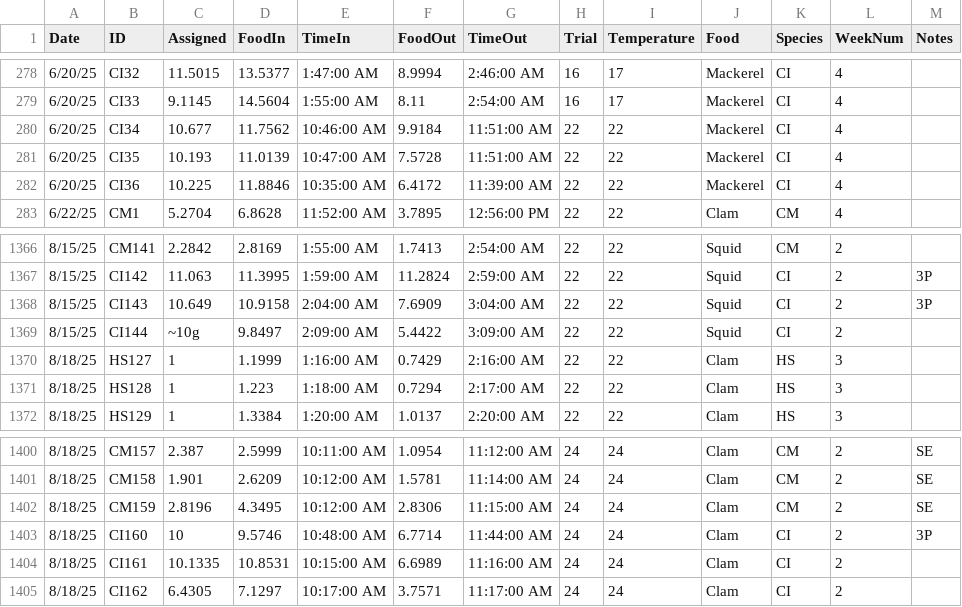
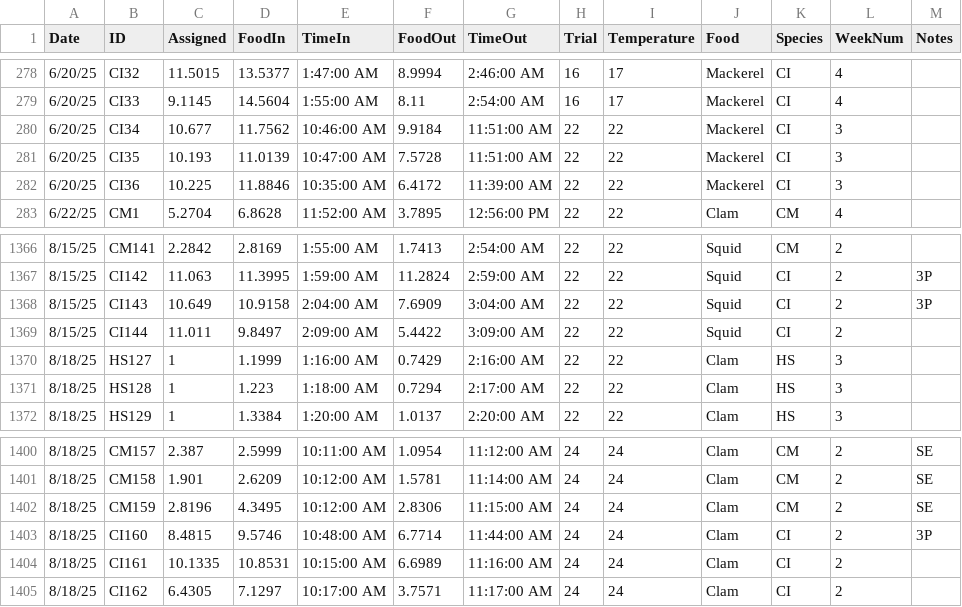
Before and after one commit to cyan2002/ThesisCrab, a CSV file: Data/Feeding.csv, drawn as a sheet; only a part is shown, gaps mark what is left out.

```diff
--- a/Data/Feeding.csv
+++ b/Data/Feeding.csv
@@ -279,5 +279,5 @@ Date,ID,Assigned,FoodIn,TimeIn,FoodOut,TimeOut,Trial,Temperature,Food,Species,We
 6/20/25,CI33,9.1145,14.5604,1:55:00 AM,8.11,2:54:00 AM,16,17,Mackerel,CI,4,
-6/20/25,CI34,10.677,11.7562,10:46:00 AM,9.9184,11:51:00 AM,22,22,Mackerel,CI,4,
-6/20/25,CI35,10.193,11.0139,10:47:00 AM,7.5728,11:51:00 AM,22,22,Mackerel,CI,4,
-6/20/25,CI36,10.225,11.8846,10:35:00 AM,6.4172,11:39:00 AM,22,22,Mackerel,CI,4,
+6/20/25,CI34,10.677,11.7562,10:46:00 AM,9.9184,11:51:00 AM,22,22,Mackerel,CI,3,
+6/20/25,CI35,10.193,11.0139,10:47:00 AM,7.5728,11:51:00 AM,22,22,Mackerel,CI,3,
+6/20/25,CI36,10.225,11.8846,10:35:00 AM,6.4172,11:39:00 AM,22,22,Mackerel,CI,3,
 6/22/25,CM1,5.2704,6.8628,11:52:00 AM,3.7895,12:56:00 PM,22,22,Clam,CM,4,
@@ -1368,3 +1368,3 @@ Date,ID,Assigned,FoodIn,TimeIn,FoodOut,TimeOut,Trial,Temperature,Food,Species,We
 8/15/25,CI143,10.649,10.9158,2:04:00 AM,7.6909,3:04:00 AM,22,22,Squid,CI,2,3P
-8/15/25,CI144,~10g,9.8497,2:09:00 AM,5.4422,3:09:00 AM,22,22,Squid,CI,2,
+8/15/25,CI144,11.011,9.8497,2:09:00 AM,5.4422,3:09:00 AM,22,22,Squid,CI,2,
 8/18/25,HS127,1,1.1999,1:16:00 AM,0.7429,2:16:00 AM,22,22,Clam,HS,3,
@@ -1402,3 +1402,3 @@ Date,ID,Assigned,FoodIn,TimeIn,FoodOut,TimeOut,Trial,Temperature,Food,Species,We
 8/18/25,CM159,2.8196,4.3495,10:12:00 AM,2.8306,11:15:00 AM,24,24,Clam,CM,2,SE
-8/18/25,CI160,10,9.5746,10:48:00 AM,6.7714,11:44:00 AM,24,24,Clam,CI,2,3P
+8/18/25,CI160,8.4815,9.5746,10:48:00 AM,6.7714,11:44:00 AM,24,24,Clam,CI,2,3P
 8/18/25,CI161,10.1335,10.8531,10:15:00 AM,6.6989,11:16:00 AM,24,24,Clam,CI,2,
```
Also changed, not shown: 20 other files.
